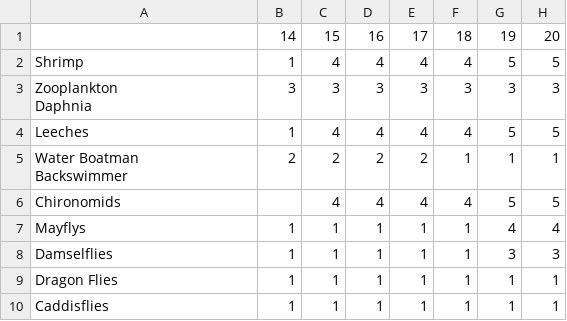
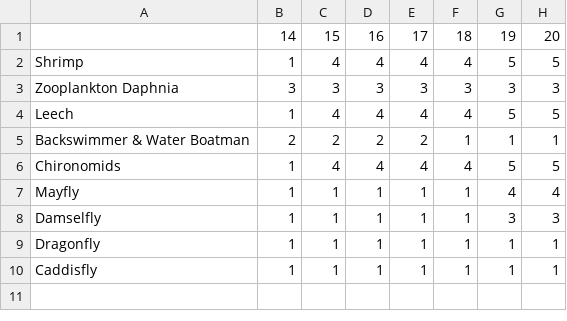
Before and after one commit to mgurnett/FishingLog, a CSV file: scripts/hatch_chart.csv, drawn as a sheet; only a part is shown; ↵ is a line break in a cell; the diff names each change by its address in the sheet, - before the commit and + after, or states it on an @@ line.

```diff
--- a/scripts/hatch_chart.csv
+++ b/scripts/hatch_chart.csv
-A3: Zooplankton ↵ Daphnia
+A3: Zooplankton Daphnia
-A4: Leeches
+A4: Leech
-A5: Water Boatman ↵ Backswimmer
+A5: Backswimmer & Water Boatman
-B6: (empty)
+B6: 1
-A7: Mayflys
+A7: Mayfly
-A8: Damselflies
+A8: Damselfly
-A9: Dragon Flies
+A9: Dragonfly
-A10: Caddisflies
+A10: Caddisfly
```
Also changed, not shown: 7 other files.
